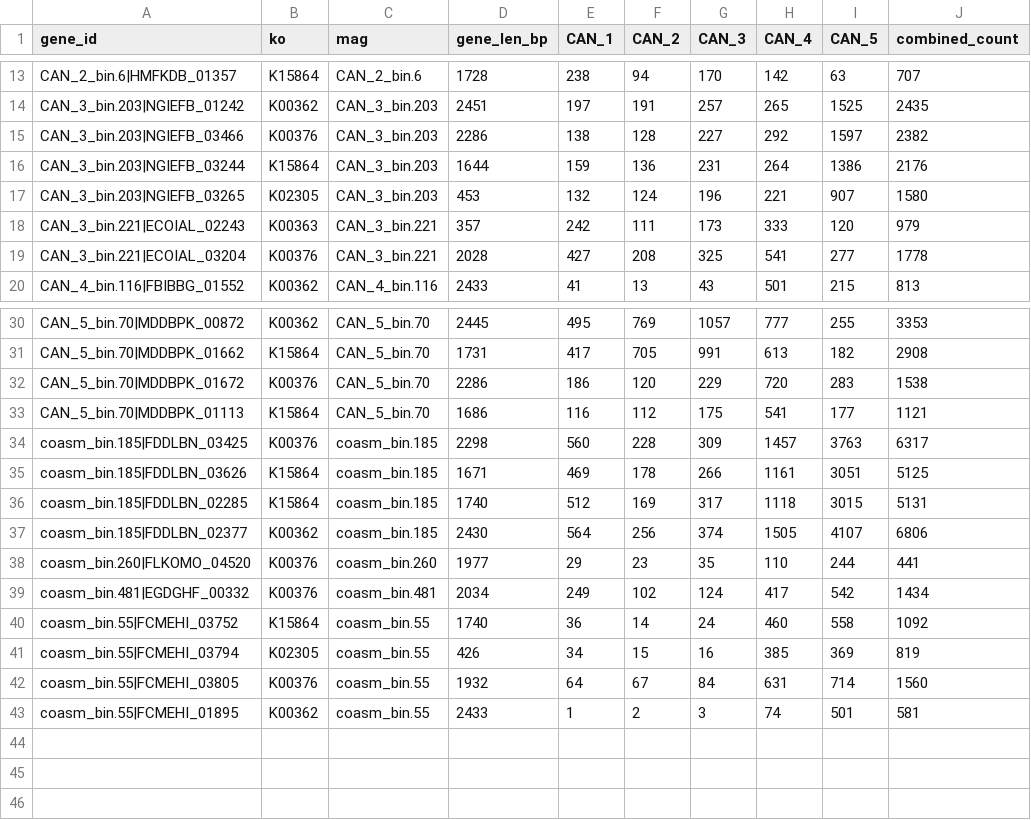
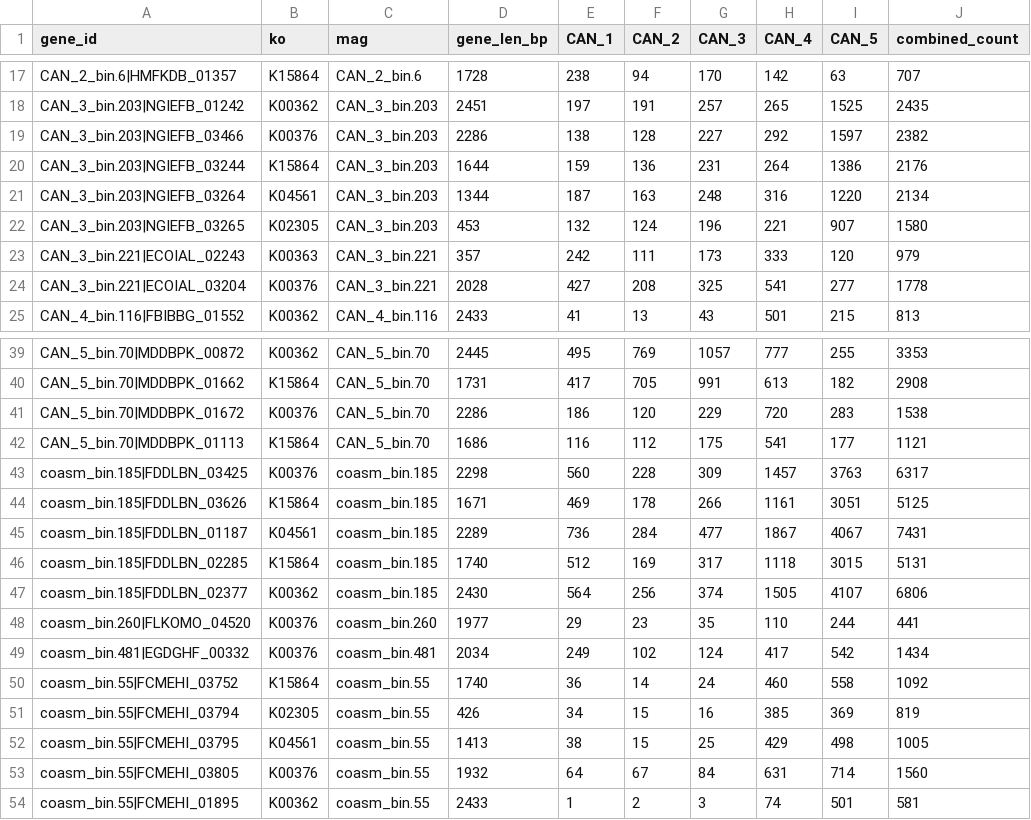
Before and after one commit to freiburgermsu/emilykin, a TSV file: gene_ab_figure/data/read_counts_raw.tsv, drawn as a sheet; only a part is shown, gaps mark what is left out; the diff covers the shown part only.

```diff
--- a/gene_ab_figure/data/read_counts_raw.tsv
+++ b/gene_ab_figure/data/read_counts_raw.tsv
@@ -16,2 +20,3 @@ CAN_3_bin.203|NGIEFB_03466	K00376	CAN_3_bin.203	2286	138	128	227	292	1597	2382
 CAN_3_bin.203|NGIEFB_03244	K15864	CAN_3_bin.203	1644	159	136	231	264	1386	2176
+CAN_3_bin.203|NGIEFB_03264	K04561	CAN_3_bin.203	1344	187	163	248	316	1220	2134
 CAN_3_bin.203|NGIEFB_03265	K02305	CAN_3_bin.203	453	132	124	196	221	907	1580
@@ -35,2 +44,3 @@ coasm_bin.185|FDDLBN_03425	K00376	coasm_bin.185	2298	560	228	309	1457	3763	6317
 coasm_bin.185|FDDLBN_03626	K15864	coasm_bin.185	1671	469	178	266	1161	3051	5125
+coasm_bin.185|FDDLBN_01187	K04561	coasm_bin.185	2289	736	284	477	1867	4067	7431
 coasm_bin.185|FDDLBN_02285	K15864	coasm_bin.185	1740	512	169	317	1118	3015	5131
@@ -41,2 +51,3 @@ coasm_bin.55|FCMEHI_03752	K15864	coasm_bin.55	1740	36	14	24	460	558	1092
 coasm_bin.55|FCMEHI_03794	K02305	coasm_bin.55	426	34	15	16	385	369	819
+coasm_bin.55|FCMEHI_03795	K04561	coasm_bin.55	1413	38	15	25	429	498	1005
 coasm_bin.55|FCMEHI_03805	K00376	coasm_bin.55	1932	64	67	84	631	714	1560
```
Also changed, not shown: 8 added rows elsewhere in this file, gene_ab_figure/data/gene_rpkm_per_sample.tsv, gene_ab_figure/data/gene_rpkm_per_sample_claded.tsv, 9 other files.
